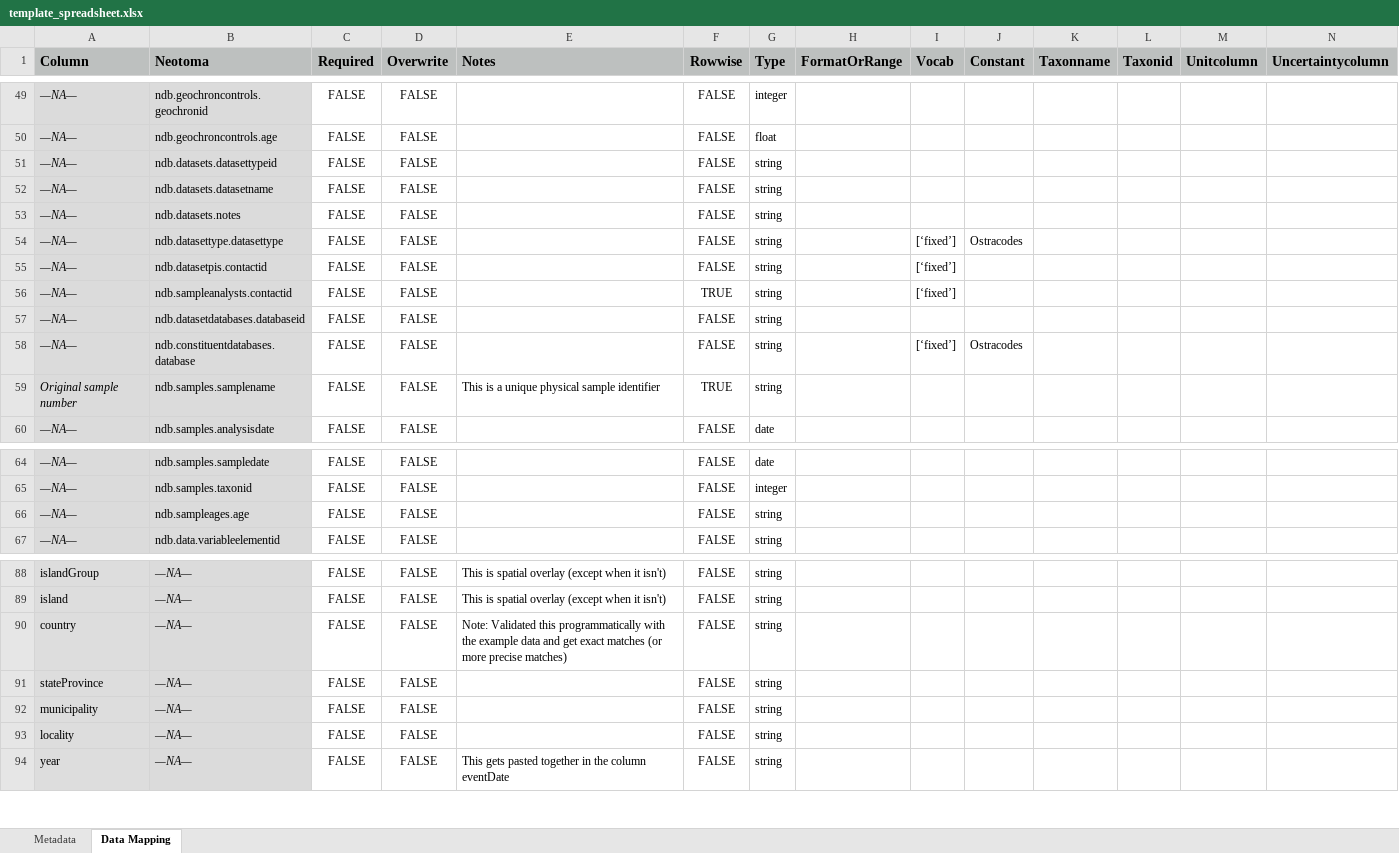
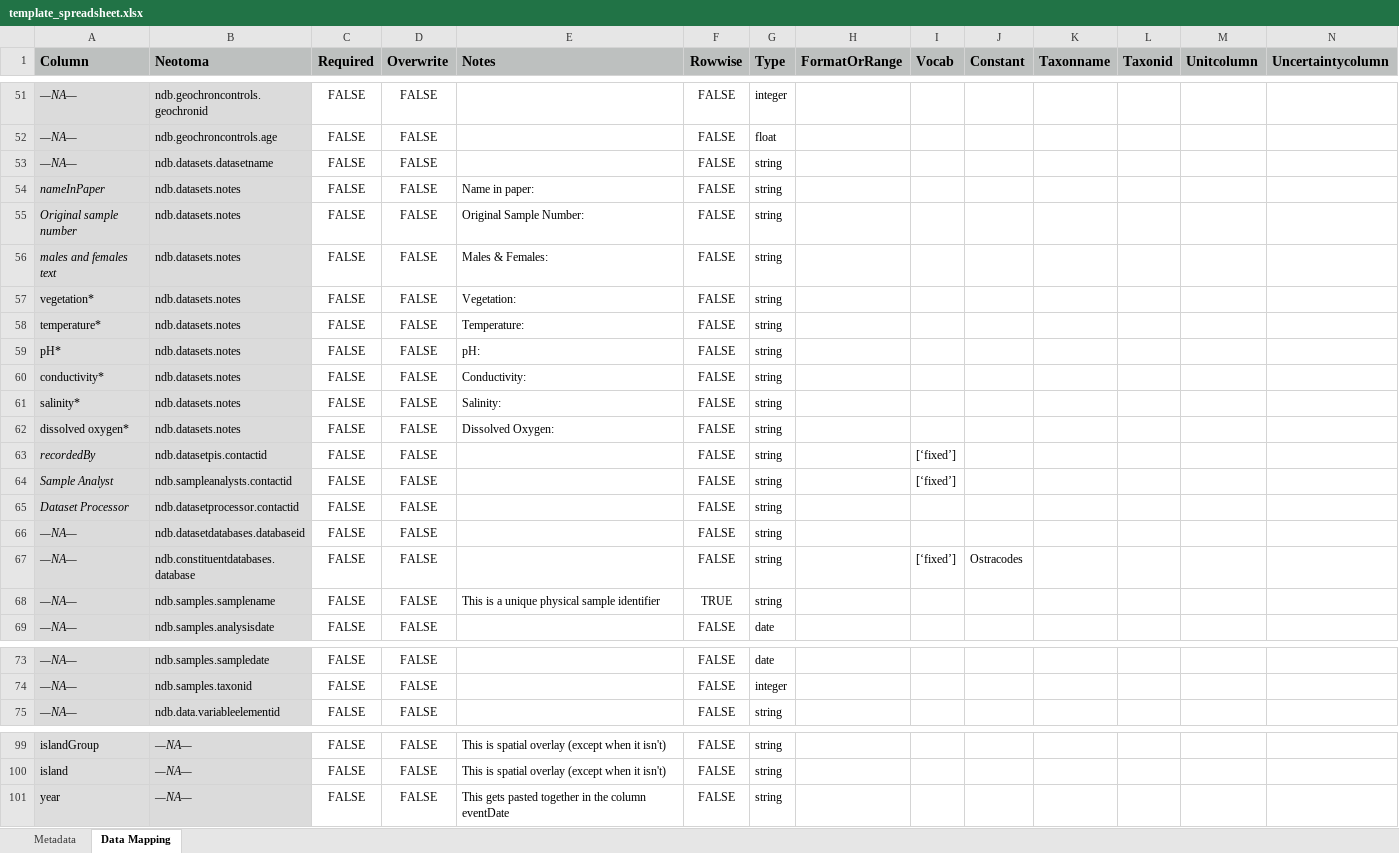
Before and after one commit to hoffmanick/DataBUS_TiliaPollen, an Excel workbook: template_spreadsheet.xlsx, sheet Data Mapping, drawn as a sheet; only a part is shown, gaps mark what is left out; values as stored, in another font and other column widths than the file's, no borders; charts and pictures not drawn; removed rows and columns are numbered as before the commit, all else as after; rows hold the shown columns only; the diff covers the shown part only; the diff names each change by its address in the sheet, - before the commit and + after, or states it on an @@ line.

```diff
--- a/template_spreadsheet.xlsx (sheet Data Mapping)
+++ b/template_spreadsheet.xlsx (sheet Data Mapping)
-row 51: —NA— | ndb.datasets.datasettypeid | FALSE | FALSE |  | FALSE | string
-A54 (Column): —NA—
+A54 (Column): nameInPaper
-E54 (Notes): (empty)
+E54 (Notes): Name in paper:
-row 54: —NA— | ndb.datasettype.datasettype | FALSE | FALSE |  | FALSE | string |  | [‘fixed’] | Ostracodes
+row 55: Original sample number | ndb.datasets.notes | FALSE | FALSE | Original Sample Number: | FALSE | string
+row 56: males and females text | ndb.datasets.notes | FALSE | FALSE | Males & Females: | FALSE | string
+row 57: vegetation* | ndb.datasets.notes | FALSE | FALSE | Vegetation: | FALSE | string
+row 58: temperature* | ndb.datasets.notes | FALSE | FALSE | Temperature: | FALSE | string
+row 59: pH* | ndb.datasets.notes | FALSE | FALSE | pH: | FALSE | string
+row 60: conductivity* | ndb.datasets.notes | FALSE | FALSE | Conductivity: | FALSE | string
+row 61: salinity* | ndb.datasets.notes | FALSE | FALSE | Salinity: | FALSE | string
+row 62: dissolved oxygen* | ndb.datasets.notes | FALSE | FALSE | Dissolved Oxygen: | FALSE | string
-A63 (Column): —NA—
+A63 (Column): recordedBy
-A64 (Column): —NA—
+A64 (Column): Sample Analyst
-F64 (Rowwise): TRUE
+F64 (Rowwise): FALSE
+row 65: Dataset Processor | ndb.datasetprocessor.contactid | FALSE | FALSE |  | FALSE | string
-A68 (Column): Original sample number
+A68 (Column): —NA—
-row 66: —NA— | ndb.sampleages.age | FALSE | FALSE |  | FALSE | string
-row 90: country | —NA— | FALSE | FALSE | Note: Validated this programmatically with the example data and get exact matches (or more precise matches) | FALSE | string
-row 91: stateProvince | —NA— | FALSE | FALSE |  | FALSE | string
-row 92: municipality | —NA— | FALSE | FALSE |  | FALSE | string
-row 93: locality | —NA— | FALSE | FALSE |  | FALSE | string
```
Also changed, not shown: 5 added rows, 18 removed rows, 9 edited cells and cell formats elsewhere in this sheet, sheet Metadata, charts or pictures, 3 other files.
